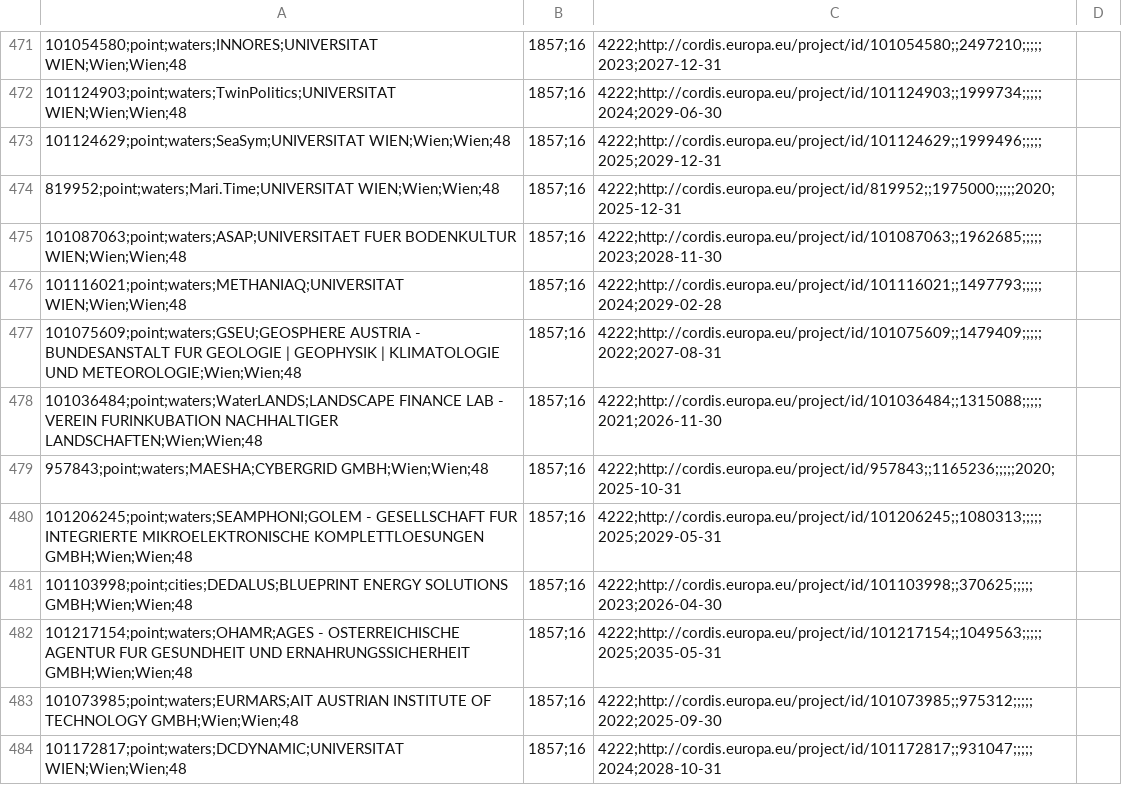
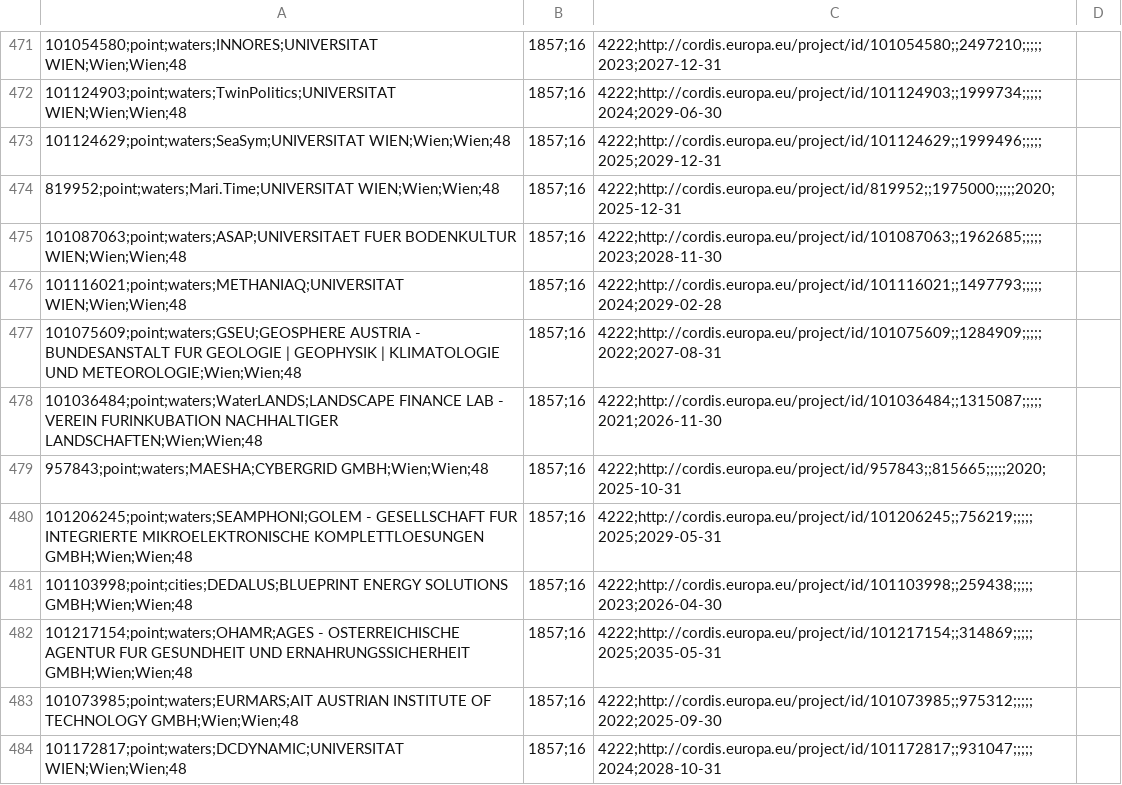
Before and after one commit to missionmanagementunit/missionslandkarte, a CSV file: data/projects_v2.csv, drawn as a sheet; only a part is shown, gaps mark what is left out; the diff covers the shown part only; the diff names each change by its address in the sheet, - before the commit and + after, or states it on an @@ line.

```diff
--- a/data/projects_v2.csv
+++ b/data/projects_v2.csv
-C477: 4222;http://cordis.europa.eu/project/id/101075609;;1479409;;;;;2022;2027-08-31
+C477: 4222;http://cordis.europa.eu/project/id/101075609;;1284909;;;;;2022;2027-08-31
-C478: 4222;http://cordis.europa.eu/project/id/101036484;;1315088;;;;;2021;2026-11-30
+C478: 4222;http://cordis.europa.eu/project/id/101036484;;1315087;;;;;2021;2026-11-30
-C479: 4222;http://cordis.europa.eu/project/id/957843;;1165236;;;;;2020;2025-10-31
+C479: 4222;http://cordis.europa.eu/project/id/957843;;815665;;;;;2020;2025-10-31
-C480: 4222;http://cordis.europa.eu/project/id/101206245;;1080313;;;;;2025;2029-05-31
+C480: 4222;http://cordis.europa.eu/project/id/101206245;;756219;;;;;2025;2029-05-31
-C481: 4222;http://cordis.europa.eu/project/id/101103998;;370625;;;;;2023;2026-04-30
+C481: 4222;http://cordis.europa.eu/project/id/101103998;;259438;;;;;2023;2026-04-30
-C482: 4222;http://cordis.europa.eu/project/id/101217154;;1049563;;;;;2025;2035-05-31
+C482: 4222;http://cordis.europa.eu/project/id/101217154;;314869;;;;;2025;2035-05-31
```
Also changed, not shown: 1 added row, 1 removed row and 173 edited cells elsewhere in this file, 1 other file.
